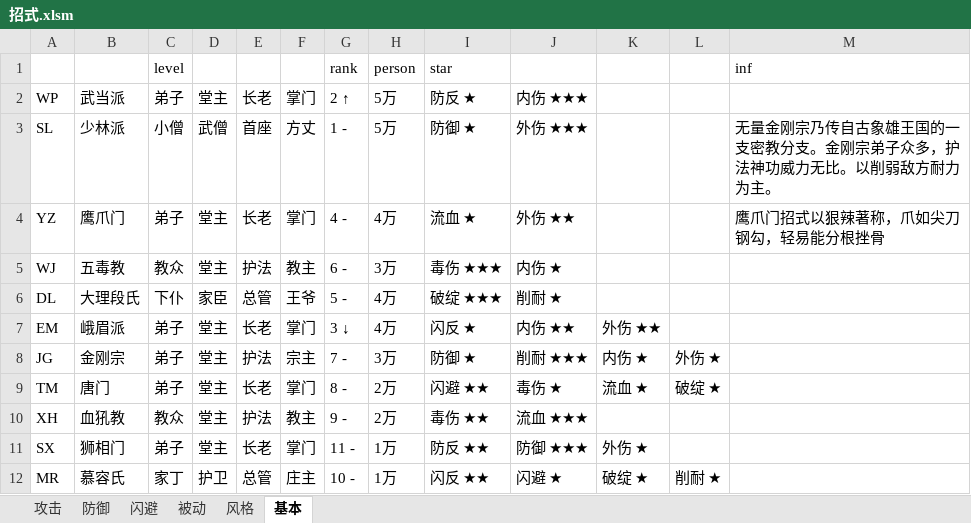
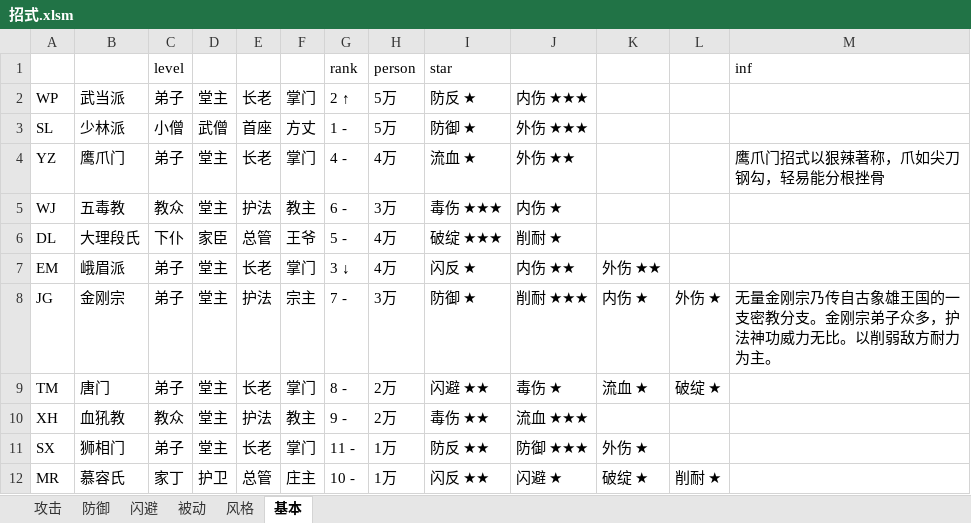
Before and after one commit to pealpool/kungfu, an Excel workbook: plan/招式.xlsm, sheet 基本, drawn as a sheet; values as stored, in another font and other column widths than the file's, no borders; charts and pictures not drawn; the diff names each change by its address in the sheet, - before the commit and + after, or states it on an @@ line.

```diff
--- a/plan/招式.xlsm (sheet 基本)
+++ b/plan/招式.xlsm (sheet 基本)
-M3: 无量金刚宗乃传自古象雄王国的一支密教分支。金刚宗弟子众多，护法神功威力无比。以削弱敌方耐力为主。
+M3: (empty)
-M8: (empty)
+M8: 无量金刚宗乃传自古象雄王国的一支密教分支。金刚宗弟子众多，护法神功威力无比。以削弱敌方耐力为主。
```
Also changed, not shown: sheet 攻击, sheet 风格, charts or pictures, 3 other files.
